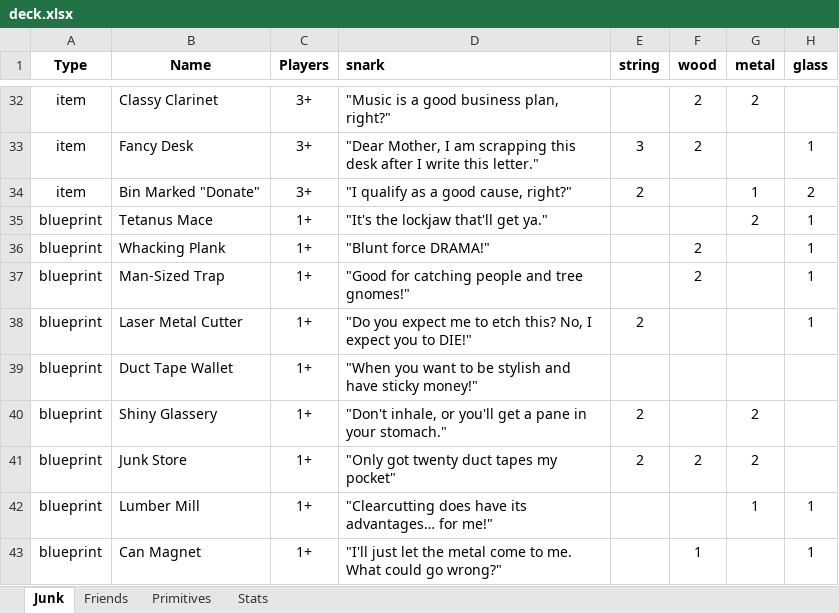
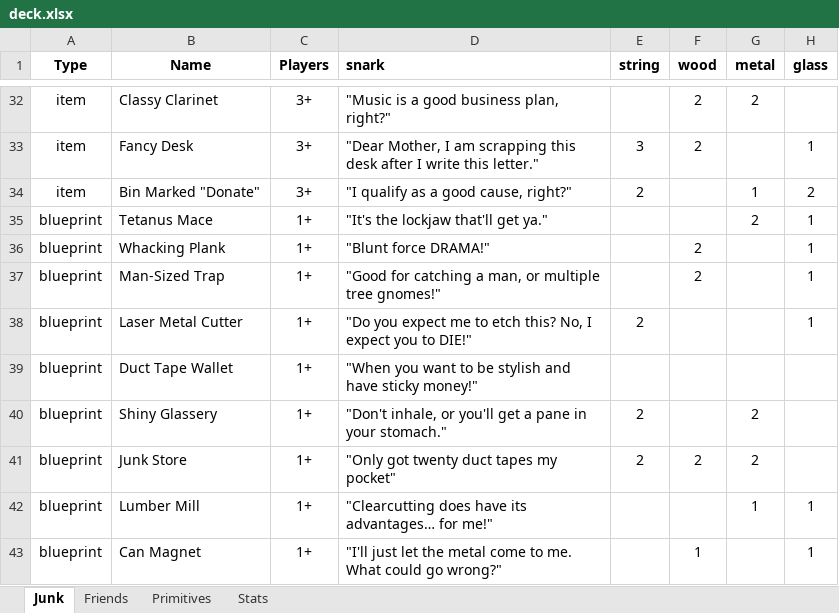
Before and after one commit to andymeneely/junk-land, an Excel workbook: data/deck.xlsx, sheet Junk, drawn as a sheet; only a part is shown, gaps mark what is left out; values as stored, in another font and other column widths than the file's, no borders; conditional formats not drawn; the diff names each change by its address in the sheet, - before the commit and + after, or states it on an @@ line.

Commit message:
Punching up the snarks

```diff
--- a/data/deck.xlsx (sheet Junk)
+++ b/data/deck.xlsx (sheet Junk)
-D37 (snark): …for catching people and tree gnomes!"
+D37 (snark): …for catching a man, or multiple tree gnomes!"
```
Also changed, not shown: 3 other files.
